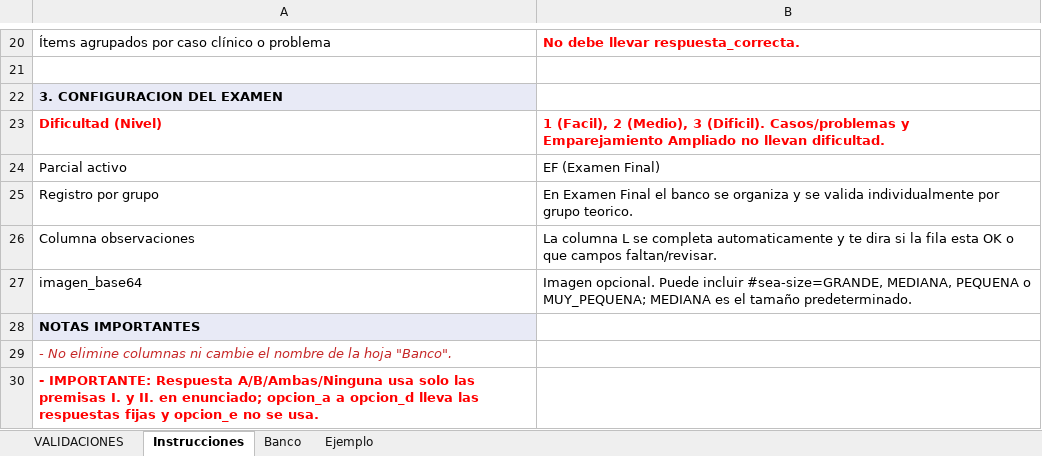
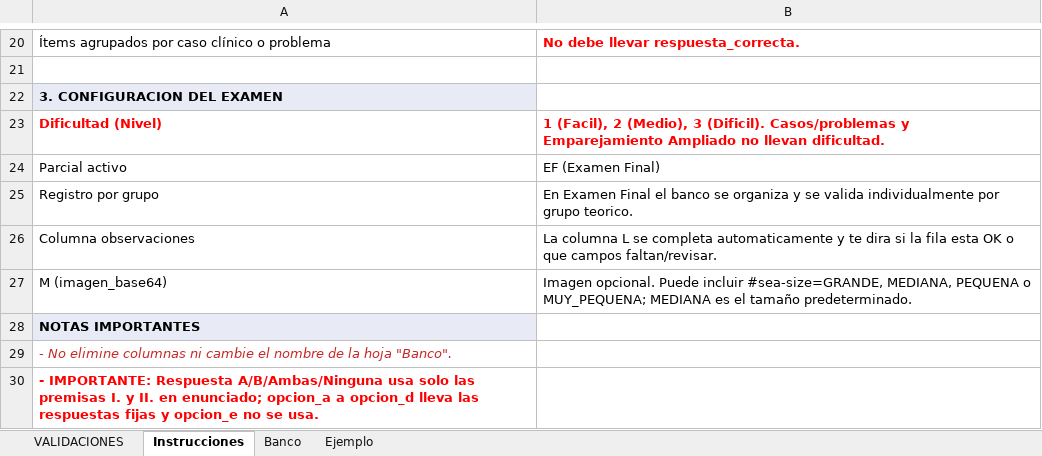
Before and after one commit to 4R13L-D3NY5/evaluaciones, an Excel workbook: evaluaciones-frontend/public/assets/formato_banco_preguntas_asig_EF.xlsx, sheet Instrucciones, drawn as a sheet; only a part is shown, gaps mark what is left out; values as stored, in another font and other column widths than the file's, no borders; the diff names each change by its address in the sheet, - before the commit and + after, or states it on an @@ line.

```diff
--- a/evaluaciones-frontend/public/assets/formato_banco_preguntas_asig_EF.xlsx (sheet Instrucciones)
+++ b/evaluaciones-frontend/public/assets/formato_banco_preguntas_asig_EF.xlsx (sheet Instrucciones)
-A27: imagen_base64
+A27: M (imagen_base64)
```
Also changed, not shown: sheet Banco, hidden cells, 14 other files.
